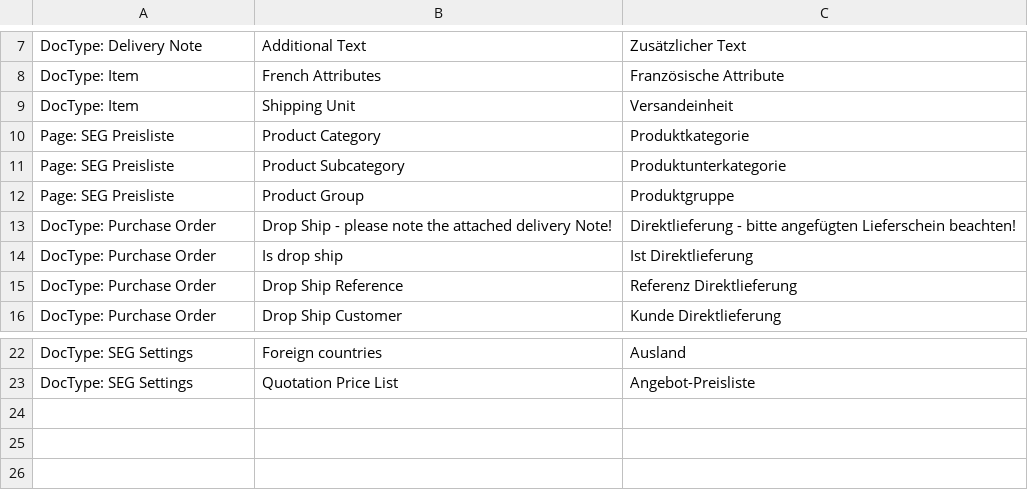
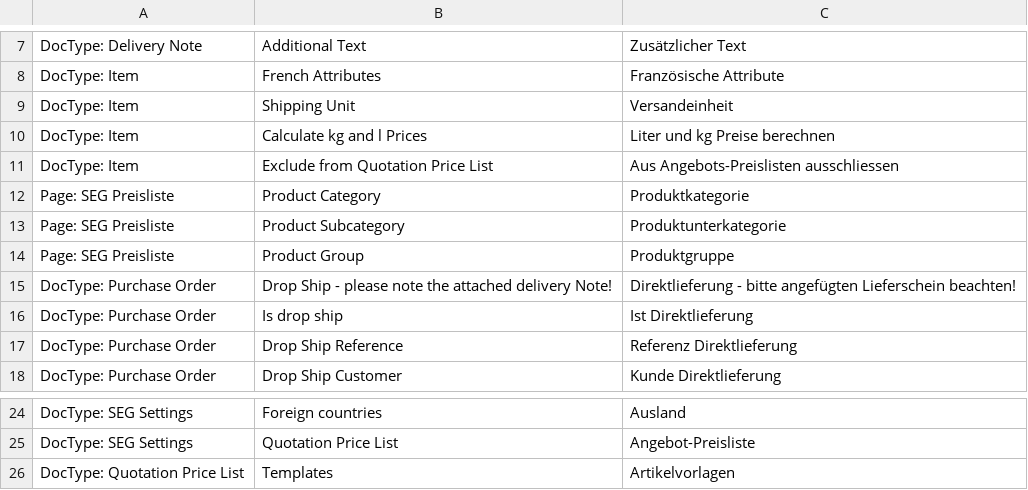
Before and after one commit to libracore/seg, a CSV file: seg/translations/de.csv, drawn as a sheet; only a part is shown, gaps mark what is left out.

Commit message:
finished removing items and added translations

```diff
--- a/seg/translations/de.csv
+++ b/seg/translations/de.csv
@@ -9,2 +9,4 @@ DocType: Item,French Attributes,Französische Attribute
 DocType: Item,Shipping Unit,Versandeinheit
+DocType: Item,Calculate kg and l Prices,Liter und kg Preise berechnen
+DocType: Item,Exclude from Quotation Price List,Aus Angebots-Preislisten ausschliessen
 Page: SEG Preisliste,Product Category,Produktkategorie
@@ -23 +25,2 @@ DocType: SEG Settings,Foreign countries,Ausland
 DocType: SEG Settings,Quotation Price List,Angebot-Preisliste
+DocType: Quotation Price List,Templates,Artikelvorlagen
```
Also changed, not shown: 1 other file.
